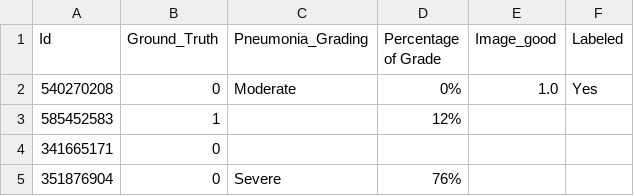
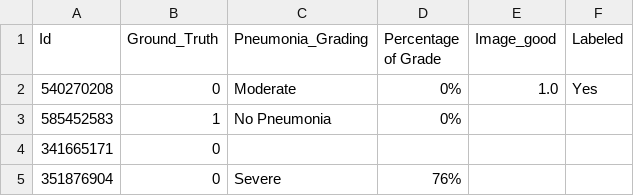
Before and after one commit to Abdullahshade/Misapplication, a CSV file: Updated_GTruth_with_Grading.csv, drawn as a sheet; only a part is shown.

Commit message:
Update metadata with pneumonia grading

```diff
--- a/Updated_GTruth_with_Grading.csv
+++ b/Updated_GTruth_with_Grading.csv
@@ -2,3 +2,3 @@ Id,Ground_Truth,Pneumonia_Grading,Percentage of Grade,Image_good,Labeled
 540270208,0,Moderate,0%,1.0,Yes
-585452583,1,,12%,,
+585452583,1,No Pneumonia,0%,,
 341665171,0,,,,
```
